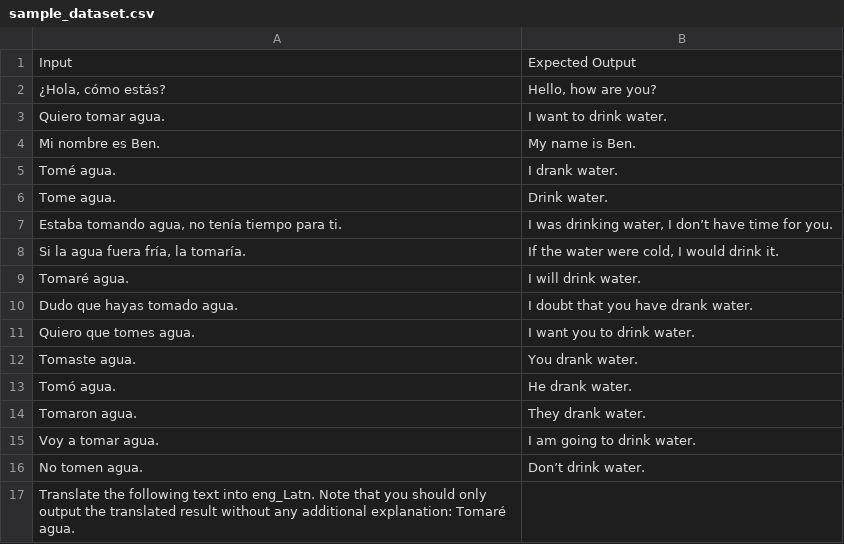
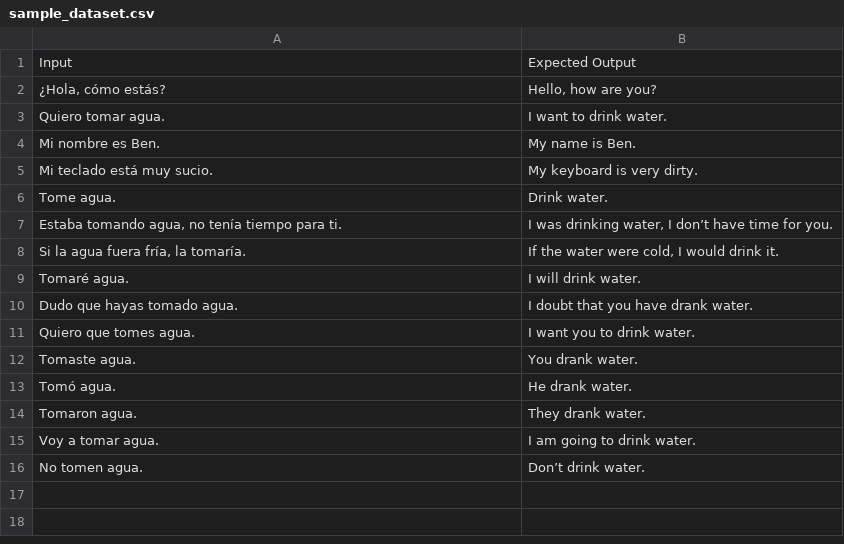
Before and after one commit to SWES001/aitester, a CSV file: datasets/sample_dataset.csv, drawn as a sheet.

```diff
--- a/datasets/sample_dataset.csv
+++ b/datasets/sample_dataset.csv
@@ -4,3 +4,3 @@ Quiero tomar agua.,I want to drink water.
 Mi nombre es Ben.,My name is Ben.
-Tomé agua.,I drank water.
+Mi teclado está muy sucio.,My keyboard is very dirty.
 Tome agua.,Drink water.
@@ -16,2 +16 @@ Voy a tomar agua.,I am going to drink water.
 No tomen agua.,Don’t drink water.
-Translate the following text into eng_Latn. Note that you should only output the translated result without any additional explanation: Tomaré agua.,
```
Also changed, not shown: 5 other files.
